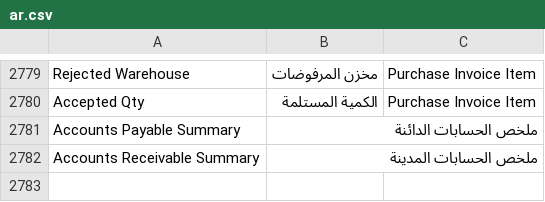
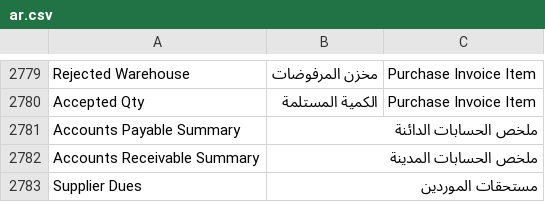
Before and after one commit to ahmadibrahimdev47/resto, a CSV file: resto/translations/ar.csv, drawn as a sheet; only a part is shown, gaps mark what is left out.

```diff
--- a/resto/translations/ar.csv
+++ b/resto/translations/ar.csv
@@ -2782 +2782,2 @@
 "Accounts Receivable Summary","ملخص الحسابات المدينة",""
+"Supplier Dues","مستحقات الموردين",""
```
Also changed, not shown: 3 other files.
